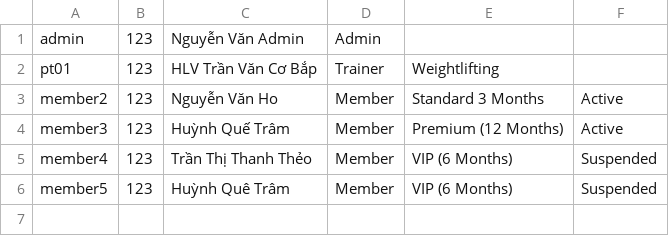
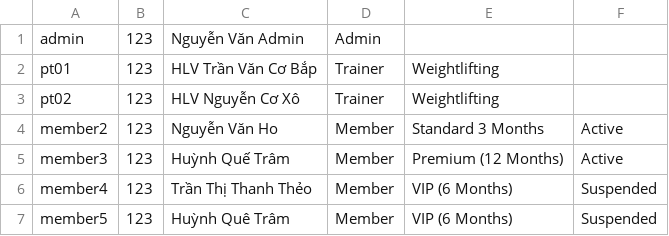
Before and after one commit to haq1904/Gym-Management-System-GMS--Console, a CSV file: data/user.csv, drawn as a sheet; the diff names each change by its address in the sheet, - before the commit and + after, or states it on an @@ line.

```diff
--- a/data/user.csv
+++ b/data/user.csv
+row 3: pt02 | 123 | HLV Nguyễn Cơ Xô | Trainer | Weightlifting
```
Also changed, not shown: data/schedule.csv, 5 other files.
